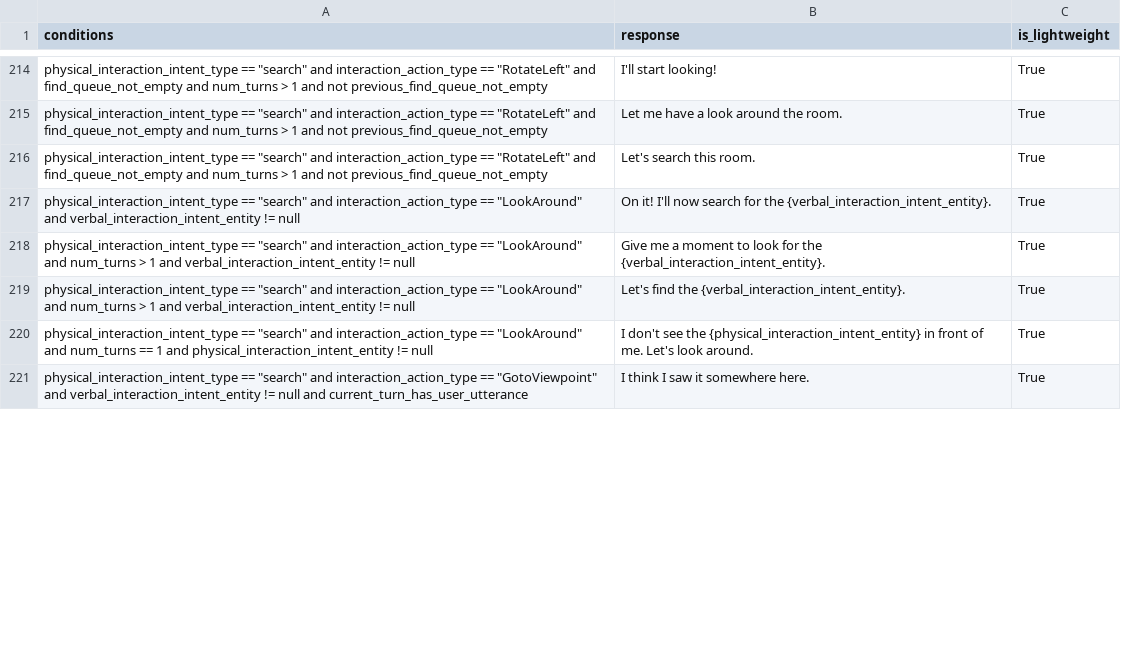
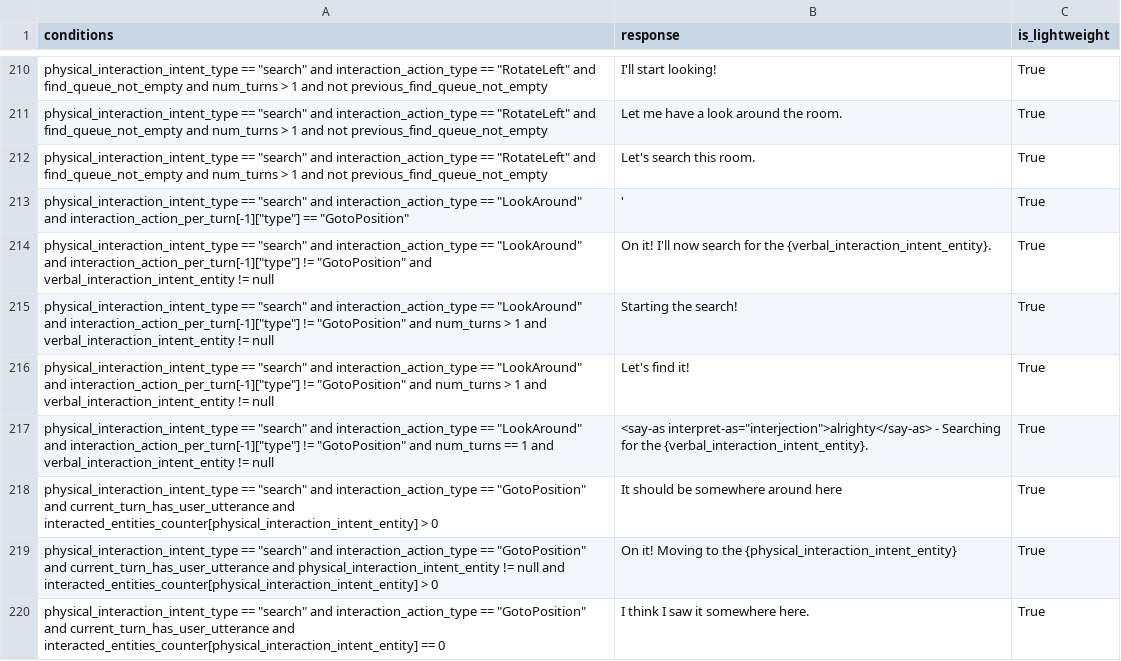
Before and after one commit to emma-heriot-watt/experience-hub, a CSV file: src/emma_experience_hub/constants/simbot/feedback_rules.csv, drawn as a sheet; only a part is shown, gaps mark what is left out; the diff covers the shown part only.

Commit message:
feat: Use the exact location for GFH (#377)
<!-- Pull Request description goes here -->

---

- [x] This PR **has** been tested in the staging environment.
- [ ] This PR altered the decision-making process of the bot and these
alterations have been included in the [Figma
diagram](https://www.figma.com/file/lHucvo4KDMaex98TfgYbNq/Agent-Decision-Making-Process-Implementation?node-id=0%3A1&t=mzKjVjRXdeBty4co-1).

---------

Co-authored-by: George Pantazopoulos <georgepantaz94@gmail.com>
Co-authored-by: Ubuntu <ubuntu@ip-172-77-36-91.ec2.internal>
Co-authored-by: Amit Parekh <7276308+amitkparekh@users.noreply.github.com>

```diff
--- a/src/emma_experience_hub/constants/simbot/feedback_rules.csv
+++ b/src/emma_experience_hub/constants/simbot/feedback_rules.csv
@@ -216,6 +212,9 @@ physical_interaction_intent_type == "search" and interaction_action_type == "Rot
 physical_interaction_intent_type == "search" and interaction_action_type == "RotateLeft" and find_queue_not_empty and num_turns > 1 and not previous_find_queue_not_empty,Let's search this room.,True
-physical_interaction_intent_type == "search" and interaction_action_type == "LookAround" and verbal_interaction_intent_entity != null,On it! I'll now search for the {verbal_interaction_intent_entity}.,True
-physical_interaction_intent_type == "search" and interaction_action_type == "LookAround" and num_turns > 1 and verbal_interaction_intent_entity != null,Give me a moment to look for the {verbal_interaction_intent_entity}.,True
-physical_interaction_intent_type == "search" and interaction_action_type == "LookAround" and num_turns > 1 and verbal_interaction_intent_entity != null,Let's find the {verbal_interaction_intent_entity}.,True
-physical_interaction_intent_type == "search" and interaction_action_type == "LookAround" and num_turns == 1 and physical_interaction_intent_entity != null,I don't see the {physical_interaction_intent_entity} in front of me. Let's look around.,True
-physical_interaction_intent_type == "search" and interaction_action_type == "GotoViewpoint" and verbal_interaction_intent_entity != null and current_turn_has_user_utterance, I think I saw it somewhere here.,True
+physical_interaction_intent_type == "search" and interaction_action_type == "LookAround" and interaction_action_per_turn[-1]["type"] == "GotoPosition",',True
+physical_interaction_intent_type == "search" and interaction_action_type == "LookAround" and interaction_action_per_turn[-1]["type"] != "GotoPosition" and verbal_interaction_intent_entity != null,On it! I'll now search for the {verbal_interaction_intent_entity}.,True
+physical_interaction_intent_type == "search" and interaction_action_type == "LookAround" and interaction_action_per_turn[-1]["type"] != "GotoPosition" and num_turns > 1 and verbal_interaction_intent_entity != null,Starting the search!,True
+physical_interaction_intent_type == "search" and interaction_action_type == "LookAround" and interaction_action_per_turn[-1]["type"] != "GotoPosition" and num_turns > 1 and verbal_interaction_intent_entity != null,Let's find it!,True
+physical_interaction_intent_type == "search" and interaction_action_type == "LookAround" and interaction_action_per_turn[-1]["type"] != "GotoPosition" and num_turns == 1 and verbal_interaction_intent_entity != null,<say-as interpret-as="interjection">alrighty</say-as> - Searching for the {verbal_interaction_intent_entity}.,True
+physical_interaction_intent_type == "search" and interaction_action_type == "GotoPosition" and current_turn_has_user_utterance and interacted_entities_counter[physical_interaction_intent_entity] > 0,It should be somewhere around here,True
+physical_interaction_intent_type == "search" and interaction_action_type == "GotoPosition" and current_turn_has_user_utterance and physical_interaction_intent_entity != null and interacted_entities_counter[physical_interaction_intent_entity] > 0,On it! Moving to the {physical_interaction_intent_entity},True
+physical_interaction_intent_type == "search" and interaction_action_type == "GotoPosition" and current_turn_has_user_utterance and interacted_entities_counter[physical_interaction_intent_entity] == 0,I think I saw it somewhere here.,True
```
Also changed, not shown: 6 removed rows and 10 edited cells elsewhere in this file, 6 other files.
